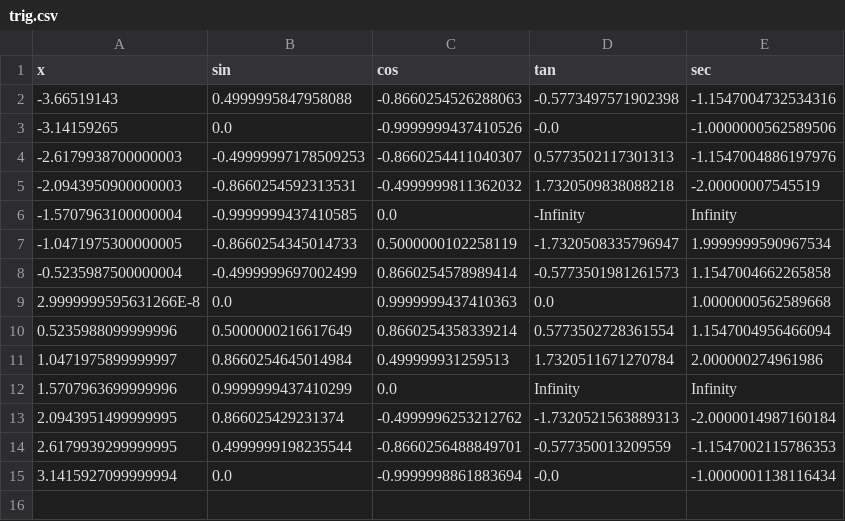
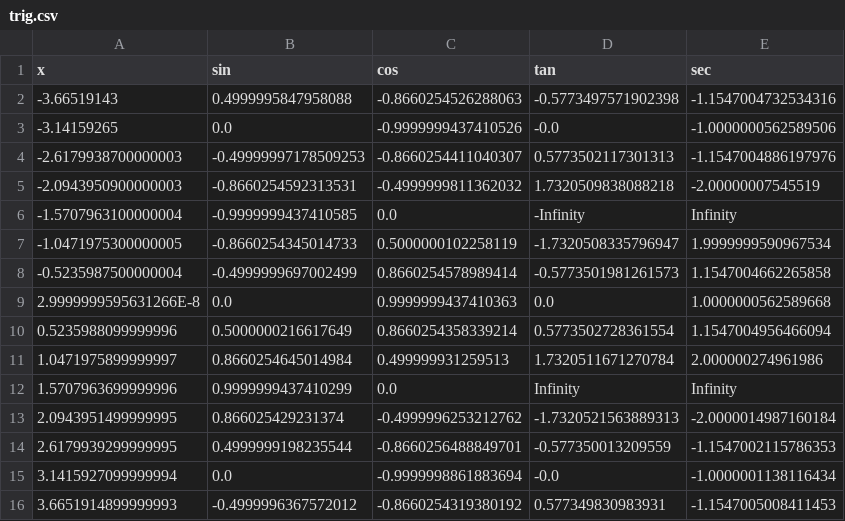
Before and after one commit to nailstorms/itmo.labs, a CSV file: 4-senior/software-testing/lab2/artifacts/trig.csv, drawn as a sheet.

```diff
--- a/4-senior/software-testing/lab2/artifacts/trig.csv
+++ b/4-senior/software-testing/lab2/artifacts/trig.csv
@@ -15 +15,2 @@ x,sin,cos,tan,sec
 3.1415927099999994,0.0,-0.9999998861883694,-0.0,-1.0000001138116434
+3.6651914899999993,-0.4999996367572012,-0.8660254319380192,0.577349830983931,-1.1547005008411453
```
Also changed, not shown: 4-senior/software-testing/lab2/artifacts/eq_sys.csv, 4-senior/software-testing/lab2/artifacts/log.csv, 4 other files.
